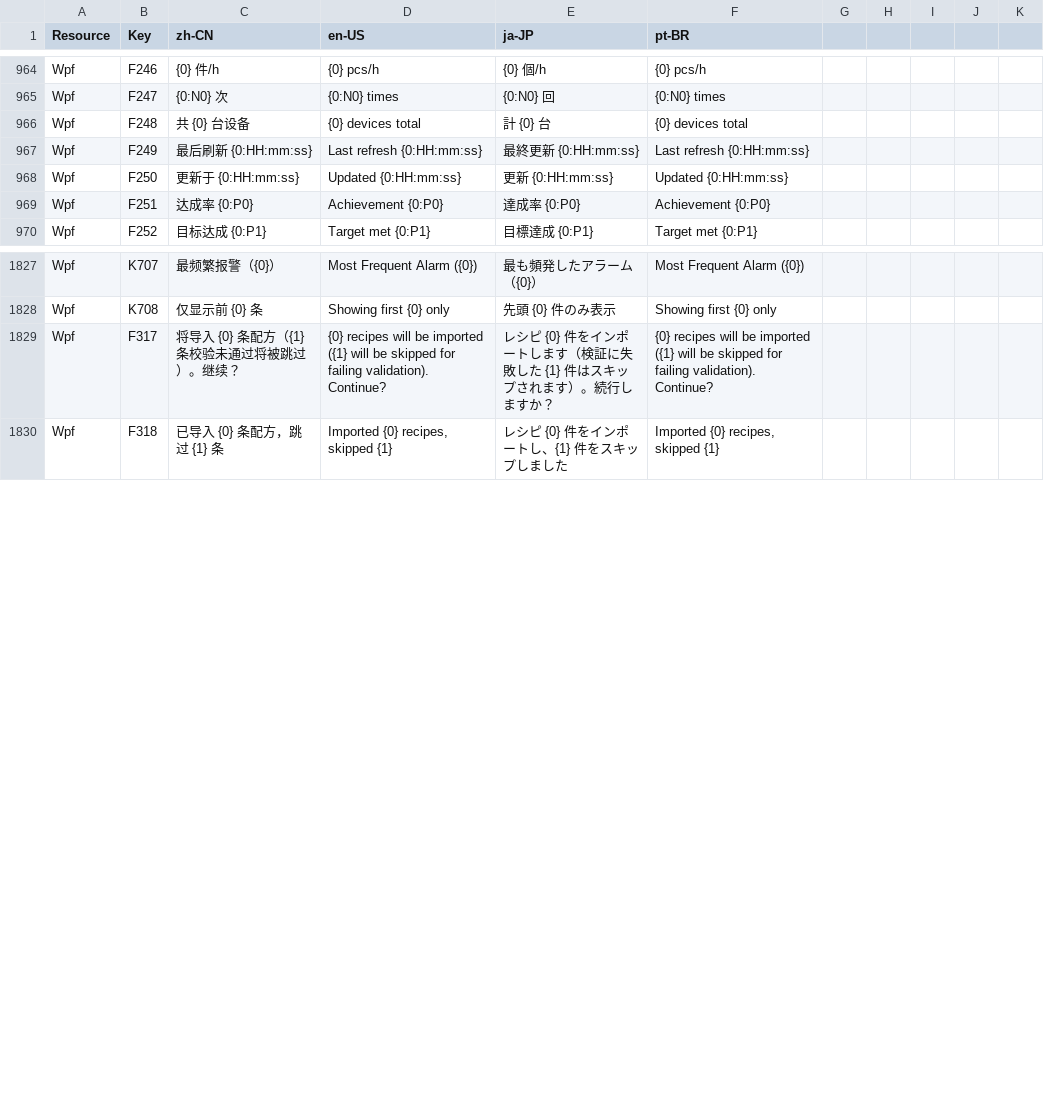
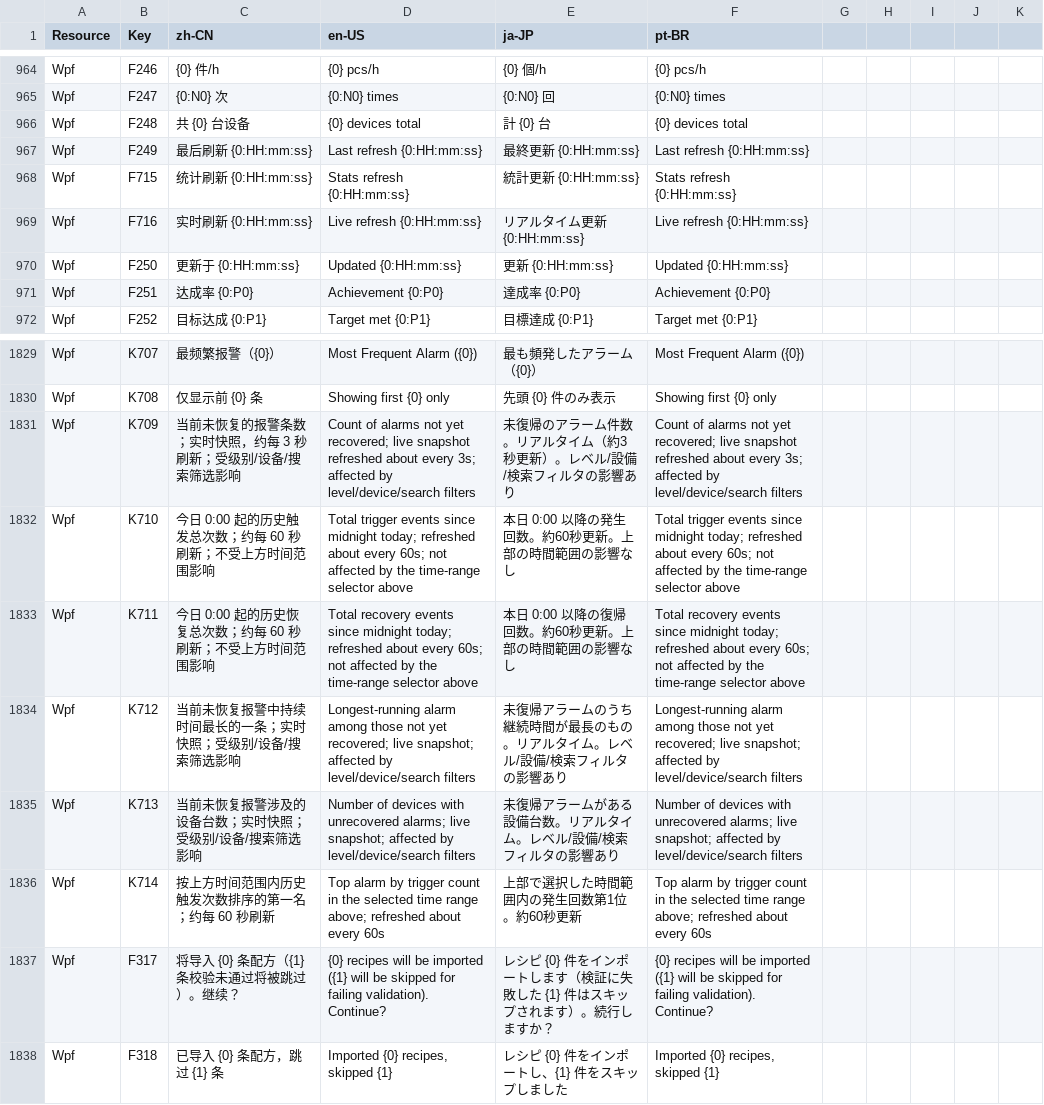
Before and after one commit to 18961389539/Kanban, a CSV file: MainAPP/Resources/Localization.csv, drawn as a sheet; only a part is shown, gaps mark what is left out.

Commit message:
Improve alarm center filtering, KPI clarity, and device identity handling.
Scope device filters and history navigation by DeviceId, split live vs stats refresh timestamps, surface SQL KPI failures in the KPI bar, and add localized search/tooltip support.

```diff
--- a/MainAPP/Resources/Localization.csv
+++ b/MainAPP/Resources/Localization.csv
@@ -1079,2 +1079,4 @@ Wpf,F248,共 {0} 台设备,{0} devices total,計 {0} 台,{0} devices total
 Wpf,F249,最后刷新 {0:HH:mm:ss},Last refresh {0:HH:mm:ss},最終更新 {0:HH:mm:ss},Last refresh {0:HH:mm:ss}
+Wpf,F715,统计刷新 {0:HH:mm:ss},Stats refresh {0:HH:mm:ss},統計更新 {0:HH:mm:ss},Stats refresh {0:HH:mm:ss}
+Wpf,F716,实时刷新 {0:HH:mm:ss},Live refresh {0:HH:mm:ss},リアルタイム更新 {0:HH:mm:ss},Live refresh {0:HH:mm:ss}
 Wpf,F250,更新于 {0:HH:mm:ss},Updated {0:HH:mm:ss},更新 {0:HH:mm:ss},Updated {0:HH:mm:ss}
@@ -2004,2 +2006,8 @@ Wpf,K707,最频繁报警（{0}）,Most Frequent Alarm ({0}),最も頻発した
 Wpf,K708,仅显示前 {0} 条,Showing first {0} only,先頭 {0} 件のみ表示,Showing first {0} only
+Wpf,K709,当前未恢复的报警条数；实时快照，约每 3 秒刷新；受级别/设备/搜索筛选影响,Count of alarms not yet recovered; live snapshot refreshed about every 3s; affected by level/device/search filters,未復帰のアラーム件数。リアルタイム（約3秒更新）。レベル/設備/検索フィルタの影響あり,Count of alarms not yet recovered; live snapshot refreshed about every 3s; affected by level/device/search filters
+Wpf,K710,今日 0:00 起的历史触发总次数；约每 60 秒刷新；不受上方时间范围影响,Total trigger events since midnight today; refreshed about every 60s; not affected by the time-range selector above,本日 0:00 以降の発生回数。約60秒更新。上部の時間範囲の影響なし,Total trigger events since midnight today; refreshed about every 60s; not affected by the time-range selector above
+Wpf,K711,今日 0:00 起的历史恢复总次数；约每 60 秒刷新；不受上方时间范围影响,Total recovery events since midnight today; refreshed about every 60s; not affected by the time-range selector above,本日 0:00 以降の復帰回数。約60秒更新。上部の時間範囲の影響なし,Total recovery events since midnight today; refreshed about every 60s; not affected by the time-range selector above
+Wpf,K712,当前未恢复报警中持续时间最长的一条；实时快照；受级别/设备/搜索筛选影响,Longest-running alarm among those not yet recovered; live snapshot; affected by level/device/search filters,未復帰アラームのうち継続時間が最長のもの。リアルタイム。レベル/設備/検索フィルタの影響あり,Longest-running alarm among those not yet recovered; live snapshot; affected by level/device/search filters
+Wpf,K713,当前未恢复报警涉及的设备台数；实时快照；受级别/设备/搜索筛选影响,Number of devices with unrecovered alarms; live snapshot; affected by level/device/search filters,未復帰アラームがある設備台数。リアルタイム。レベル/設備/検索フィルタの影響あり,Number of devices with unrecovered alarms; live snapshot; affected by level/device/search filters
+Wpf,K714,按上方时间范围内历史触发次数排序的第一名；约每 60 秒刷新,Top alarm by trigger count in the selected time range above; refreshed about every 60s,上部で選択した時間範囲内の発生回数第1位。約60秒更新,Top alarm by trigger count in the selected time range above; refreshed about every 60s
 Wpf,F317,将导入 {0} 条配方（{1} 条校验未通过将被跳过）。继续？,{0} recipes will be imported ({1} will be skipped for failing validation). Continue?,レシピ {0} 件をインポートします（検証に失敗した {1} 件はスキップされます）。続行しますか？,{0} recipes will be imported ({1} will be skipped for failing validation). Continue?
```
Also changed, not shown: 13 other files.
